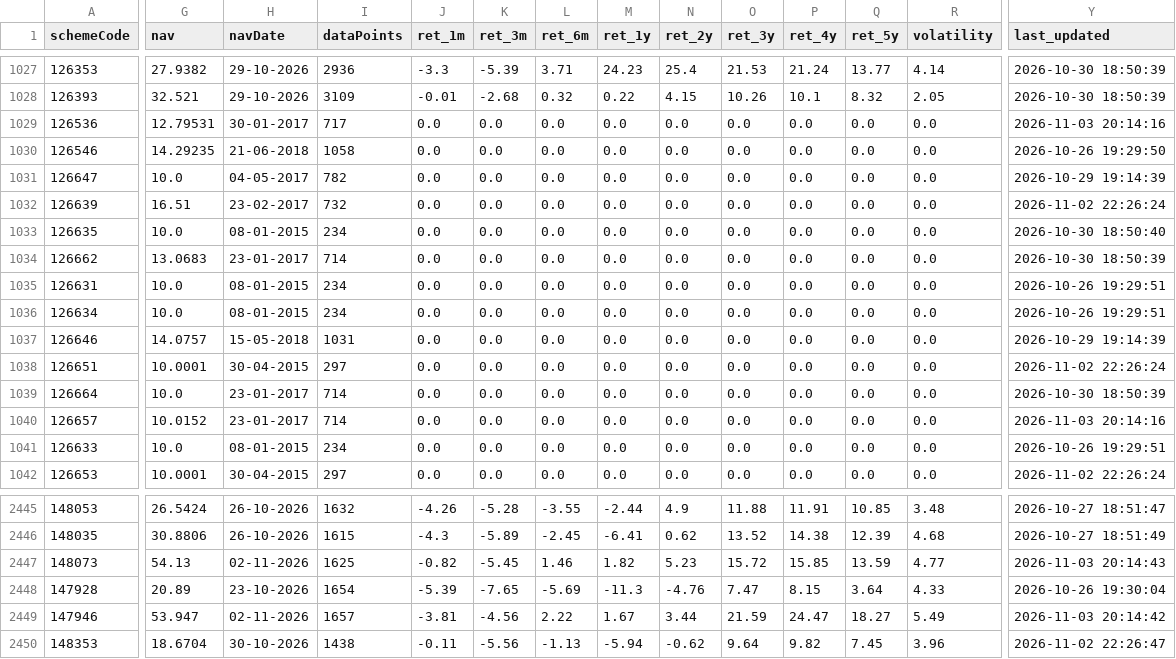
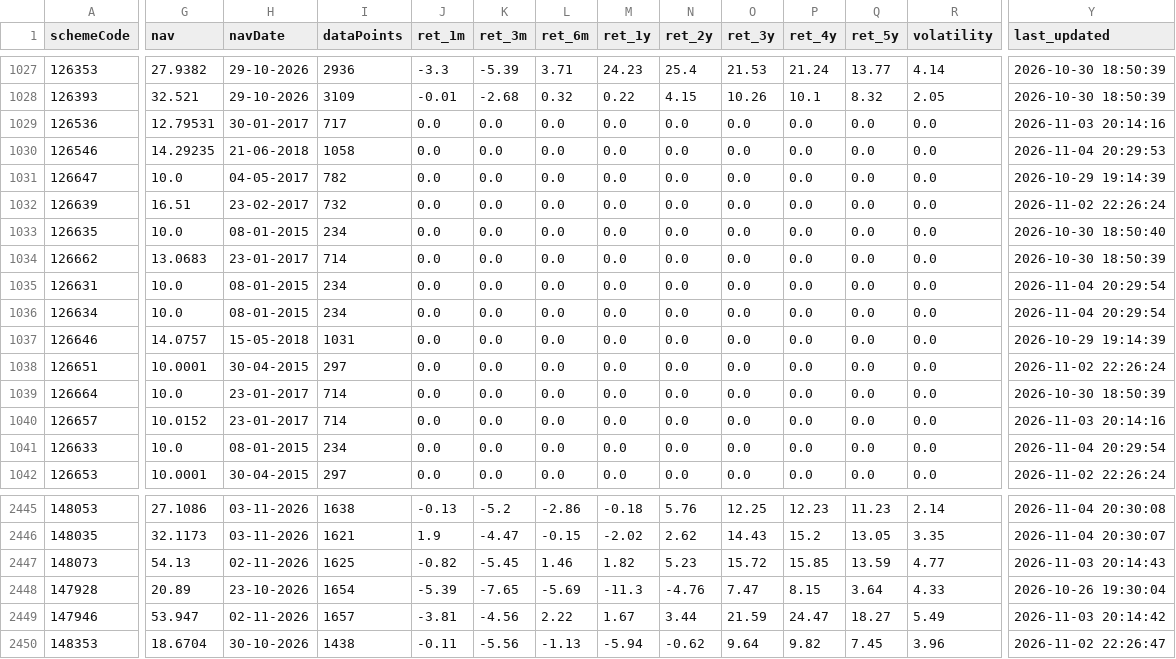
Before and after one commit to gurpreet040888/trading-dashboard, a CSV file: funds.csv, drawn as a sheet; only a part is shown, gaps mark what is left out; the diff covers the shown part only; the diff names each change by its address in the sheet, - before the commit and + after, or states it on an @@ line.

```diff
--- a/funds.csv
+++ b/funds.csv
-Y1030 (last_updated): 2026-10-26 19:29:50
+Y1030 (last_updated): 2026-11-04 20:29:53
-Y1035:Y1036 (last_updated): 2026-10-26 19:29:51
+Y1035:Y1036 (last_updated): 2026-11-04 20:29:54
-Y1041 (last_updated): 2026-10-26 19:29:51
+Y1041 (last_updated): 2026-11-04 20:29:54
-G2445 (nav): 26.5424
+G2445 (nav): 27.1086
-H2445:H2446 (navDate): 26-10-2026
+H2445:H2446 (navDate): 03-11-2026
-I2445 (dataPoints): 1632
+I2445 (dataPoints): 1638
-J2445 (ret_1m): -4.26
+J2445 (ret_1m): -0.13
-K2445 (ret_3m): -5.28
+K2445 (ret_3m): -5.2
-L2445 (ret_6m): -3.55
+L2445 (ret_6m): -2.86
-M2445 (ret_1y): -2.44
+M2445 (ret_1y): -0.18
-N2445 (ret_2y): 4.9
+N2445 (ret_2y): 5.76
-O2445 (ret_3y): 11.88
+O2445 (ret_3y): 12.25
-P2445 (ret_4y): 11.91
+P2445 (ret_4y): 12.23
-Q2445 (ret_5y): 10.85
+Q2445 (ret_5y): 11.23
-R2445 (volatility): 3.48
+R2445 (volatility): 2.14
-Y2445 (last_updated): 2026-10-27 18:51:47
+Y2445 (last_updated): 2026-11-04 20:30:08
-G2446 (nav): 30.8806
+G2446 (nav): 32.1173
-I2446 (dataPoints): 1615
+I2446 (dataPoints): 1621
-J2446 (ret_1m): -4.3
+J2446 (ret_1m): 1.9
-K2446 (ret_3m): -5.89
+K2446 (ret_3m): -4.47
-L2446 (ret_6m): -2.45
+L2446 (ret_6m): -0.15
-M2446 (ret_1y): -6.41
+M2446 (ret_1y): -2.02
-N2446 (ret_2y): 0.62
+N2446 (ret_2y): 2.62
-O2446 (ret_3y): 13.52
+O2446 (ret_3y): 14.43
-P2446 (ret_4y): 14.38
+P2446 (ret_4y): 15.2
-Q2446 (ret_5y): 12.39
+Q2446 (ret_5y): 13.05
-R2446 (volatility): 4.68
+R2446 (volatility): 3.35
-Y2446 (last_updated): 2026-10-27 18:51:49
+Y2446 (last_updated): 2026-11-04 20:30:07
```
Also changed, not shown: 89 edited cells elsewhere in this file, 1 other file.
